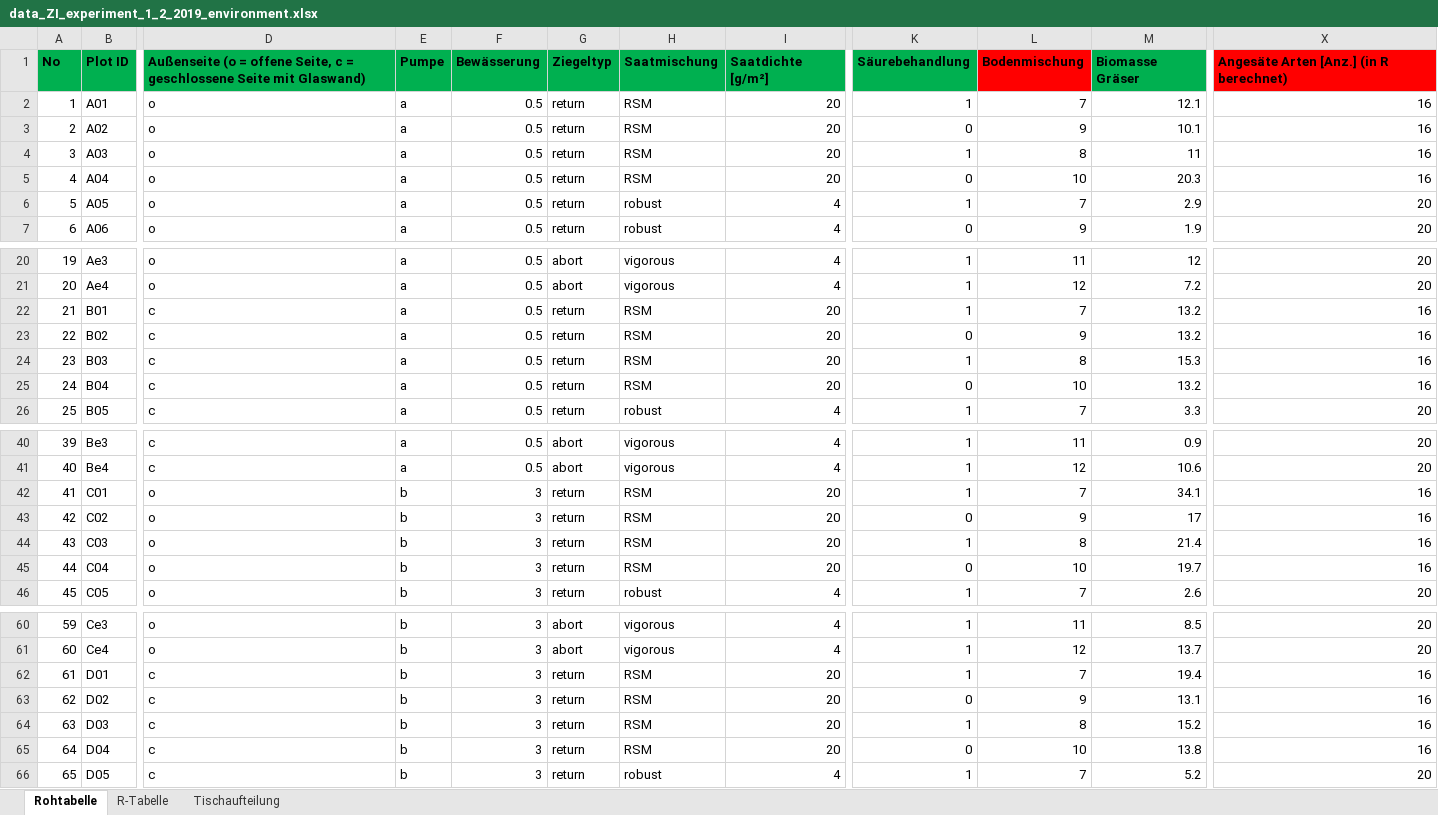
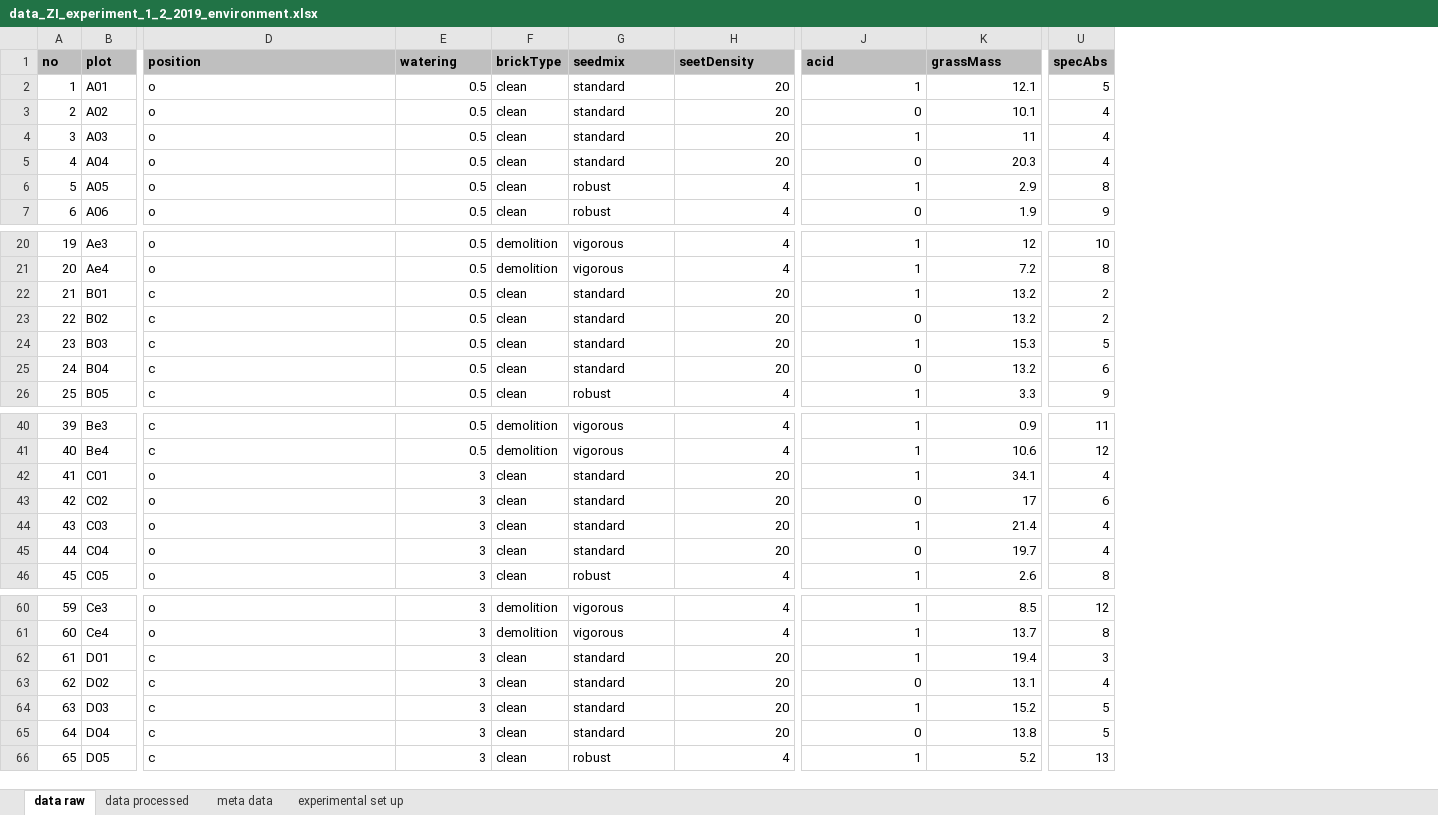
Before and after one commit to markus1bauer/2022_waste_bricks_seedmixtures, an Excel workbook: data/raw/data_ZI_experiment_1_2_2019_environment.xlsx, sheet data raw, drawn as a sheet; only a part is shown, gaps mark what is left out; values as stored, in another font and other column widths than the file's, no borders; removed rows and columns are numbered as before the commit, all else as after; rows hold the shown columns only; the diff covers the shown part only; the diff names each change by its address in the sheet, - before the commit and + after, or states it on an @@ line.

Commit message:
Modify data files

```diff
--- a/data/raw/data_ZI_experiment_1_2_2019_environment.xlsx (sheet data raw)
+++ b/data/raw/data_ZI_experiment_1_2_2019_environment.xlsx (sheet data raw)
-sheet tab: Rohtabelle
+sheet tab: data raw
-sheet tab: R-Tabelle
+sheet tab: data processed
-sheet tab: Tischaufteilung
+sheet tab: experimental set up
+sheet tab: meta data
-column E, rows 2-7: all a; rows 20-26: all a; rows 40-46: a | a | b | b | b | b | b; rows 60-66: all b
-column G, rows 2-7: all return; rows 20-26: abort | abort | return | return | return | return | return; rows 40-46: abort | abort | return | return | return | return | return; rows 60-66: abort | abort | return | return | return | return | return
+column F, rows 2-7: all clean; rows 20-26: demolition | demolition | clean | clean | clean | clean | clean; rows 40-46: demolition | demolition | clean | clean | clean | clean | clean; rows 60-66: demolition | demolition | clean | clean | clean | clean | clean
-column L, rows 2-7: 7 | 9 | 8 | 10 | 7 | 9; rows 20-26: 11 | 12 | 7 | 9 | 8 | 10 | 7; rows 40-46: 11 | 12 | 7 | 9 | 8 | 10 | 7; rows 60-66: 11 | 12 | 7 | 9 | 8 | 10 | 7
+column U, rows 2-7: 5 | 4 | 4 | 4 | 8 | 9; rows 20-26: 10 | 8 | 2 | 2 | 5 | 6 | 9; rows 40-46: 11 | 12 | 4 | 6 | 4 | 4 | 8; rows 60-66: 12 | 8 | 3 | 4 | 5 | 5 | 13
-column X, rows 2-7: 16 | 16 | 16 | 16 | 20 | 20; rows 20-26: 20 | 20 | 16 | 16 | 16 | 16 | 20; rows 40-46: 20 | 20 | 16 | 16 | 16 | 16 | 20; rows 60-66: 20 | 20 | 16 | 16 | 16 | 16 | 20
-row 1: No | Plot ID | Außenseite (o = offene Seite, c = geschlossene Seite mit Glaswand) | Pumpe | Bewässerung | Ziegeltyp | Saatmischung | Saatdichte [g/m²] | Säurebehandlung | Bodenmischung | Biomasse Gräser | Angesäte Arten [Anz.] (in R berechnet)
+row 1: no | plot | position | watering | brickType | seedmix | seetDensity | acid | grassMass | specAbs
-G2:G5: RSM
+G2:G5: standard
-G22:G25: RSM
+G22:G25: standard
-G42:G45: RSM
+G42:G45: standard
-G62:G65: RSM
+G62:G65: standard
```
Also changed, not shown: 16 edited cells elsewhere in this sheet, sheet data processed, sheet experimental set up, data/raw/data_ZI_experiment_3_2020_environment.xlsx, 3 other files.
